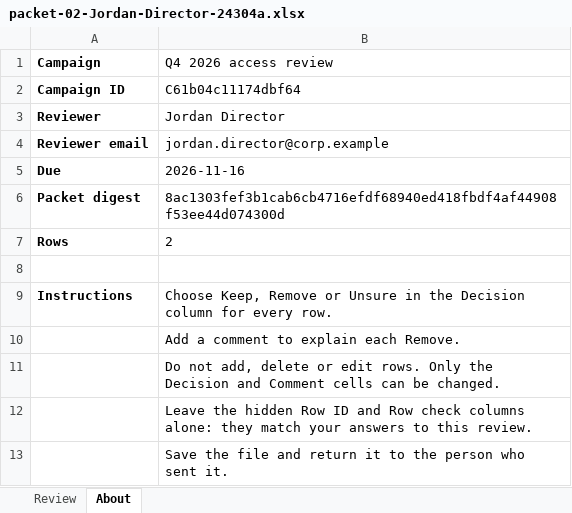
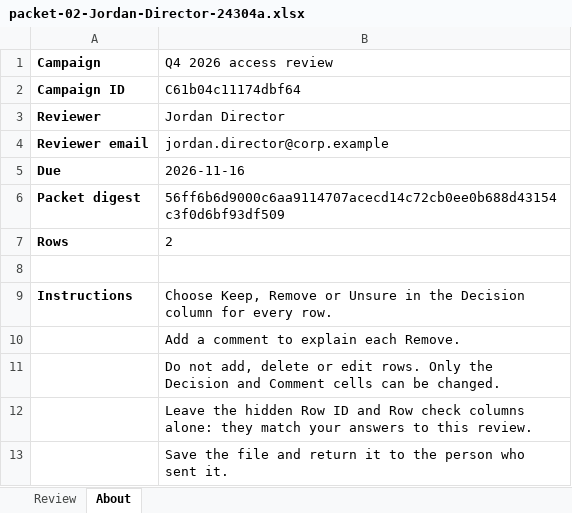
Before and after one commit to faithful-oversight/faithful-shaar, an Excel workbook: examples/corp-example/campaign/packet-02-Jordan-Director-24304a.xlsx, sheet About, drawn as a sheet; values as stored, in another font and other column widths than the file's, no borders; the diff names each change by its address in the sheet, - before the commit and + after, or states it on an @@ line.

```diff
--- a/examples/corp-example/campaign/packet-02-Jordan-Director-24304a.xlsx (sheet About)
+++ b/examples/corp-example/campaign/packet-02-Jordan-Director-24304a.xlsx (sheet About)
-B6 (Q4 2026 access review): 8ac1303fef3b1cab6cb4716efdf68940ed418fbdf4af44908f53ee44d074300d
+B6 (Q4 2026 access review): 56ff6b6d9000c6aa9114707acecd14c72cb0ee0b688d43154c3f0d6bf93df509
```
Also changed, not shown: hidden cells, examples/corp-example/campaign/packet-01-Casey-Owner-da089e.xlsx, examples/corp-example/campaign/packet-03-Morgan-Lead-e16dc6.xlsx, 40 other files.
